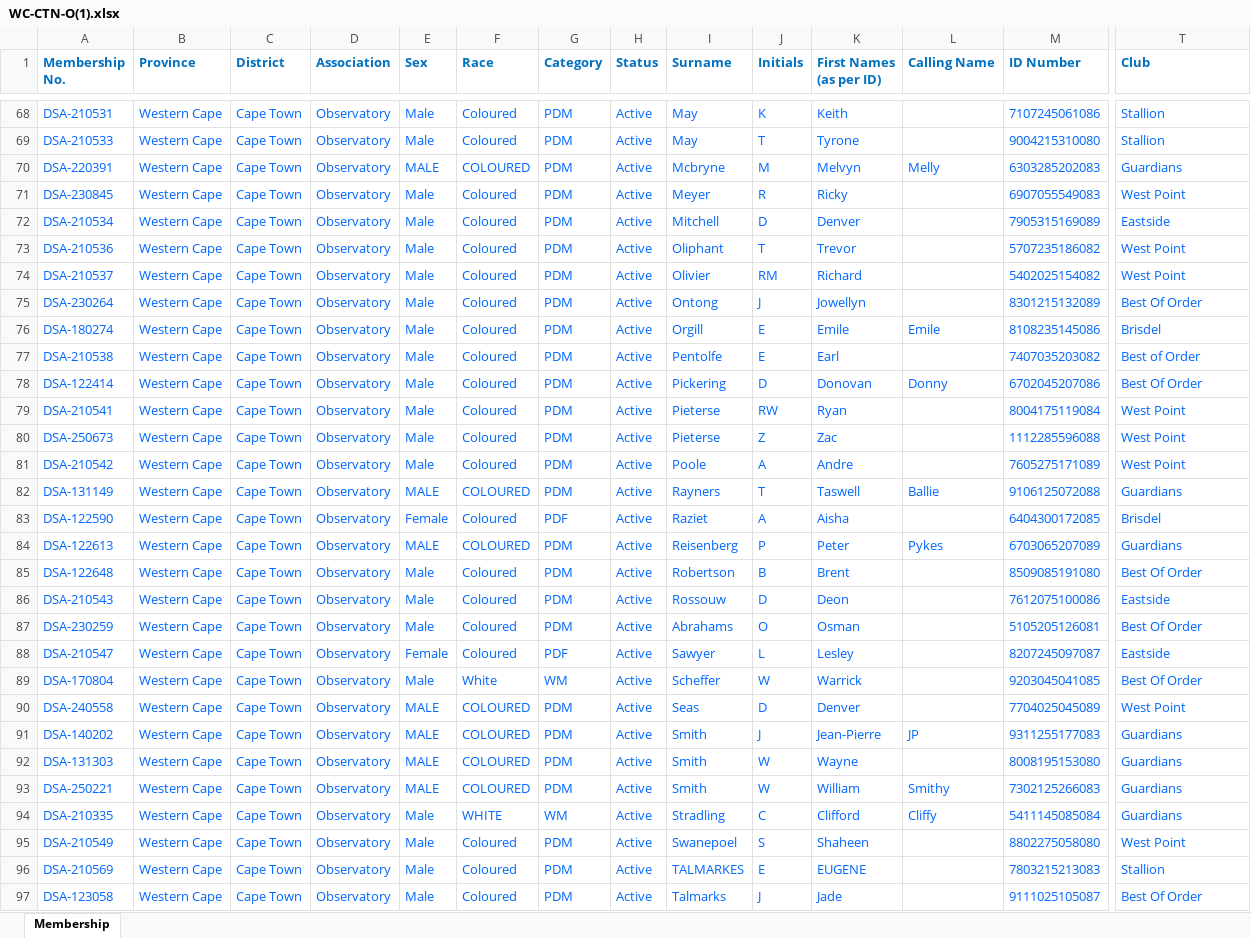
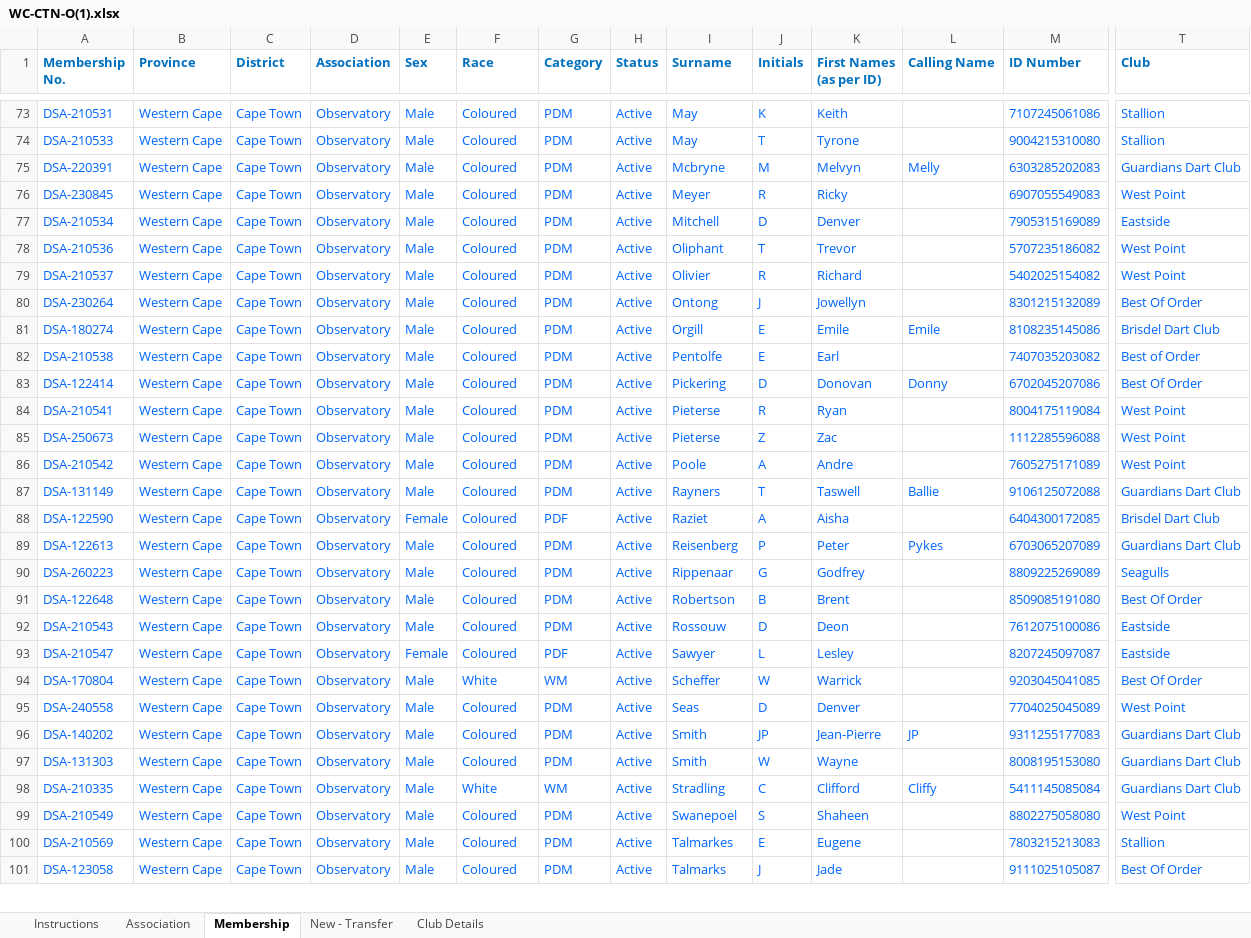
Before and after one commit to jakes007/ODA, an Excel workbook: import-files/WC-CTN-O(1).xlsx, sheet Membership, drawn as a sheet; only a part is shown, gaps mark what is left out; values as stored, in another font and other column widths than the file's, no borders; charts and pictures and conditional formats not drawn; removed rows and columns are numbered as before the commit, all else as after; rows hold the shown columns only; the diff covers the shown part only; the diff names each change by its address in the sheet, - before the commit and + after, or states it on an @@ line.

```diff
--- a/import-files/WC-CTN-O(1).xlsx (sheet Membership)
+++ b/import-files/WC-CTN-O(1).xlsx (sheet Membership)
+sheet tab: Instructions
+sheet tab: Association
+sheet tab: New - Transfer
+sheet tab: Club Details
-E75 (Sex): MALE
+E75 (Sex): Male
-F75 (Race): COLOURED
+F75 (Race): Coloured
-T75 (Club): Guardians
+T75 (Club): Guardians Dart Club
-J79 (Initials): RM
+J79 (Initials): R
-T81 (Club): Brisdel
+T81 (Club): Brisdel Dart Club
-J84 (Initials): RW
+J84 (Initials): R
-E87 (Sex): MALE
+E87 (Sex): Male
-F87 (Race): COLOURED
+F87 (Race): Coloured
-T87 (Club): Guardians
+T87 (Club): Guardians Dart Club
-T88 (Club): Brisdel
+T88 (Club): Brisdel Dart Club
-E89 (Sex): MALE
+E89 (Sex): Male
-F89 (Race): COLOURED
+F89 (Race): Coloured
-T89 (Club): Guardians
+T89 (Club): Guardians Dart Club
+row 90: DSA-260223 | Western Cape | Cape Town | Observatory | Male | Coloured | PDM | Active | Rippenaar | G | Godfrey |  | 8809225269089 | Seagulls
@@ row 87 moved to row 2: DSA-230259 @@
-E95:E97 (Sex): MALE
+E95:E97 (Sex): Male
-F95:F97 (Race): COLOURED
+F95:F97 (Race): Coloured
-J96 (Initials): J
+J96 (Initials): JP
-T96:T97 (Club): Guardians
+T96:T97 (Club): Guardians Dart Club
-row 93: DSA-250221 | Western Cape | Cape Town | Observatory | MALE | COLOURED | PDM | Active | Smith | W | William | Smithy | 7302125266083 | Guardians
-F98 (Race): WHITE
+F98 (Race): White
-T98 (Club): Guardians
+T98 (Club): Guardians Dart Club
-I100 (Surname): TALMARKES
+I100 (Surname): Talmarkes
-K100 (First Names (as per ID)): EUGENE
+K100 (First Names (as per ID)): Eugene
```
Also changed, not shown: 14 added rows, 6 removed rows, 1 moved row and 66 edited cells elsewhere in this sheet, hidden cells, charts or pictures, 4 other files.
